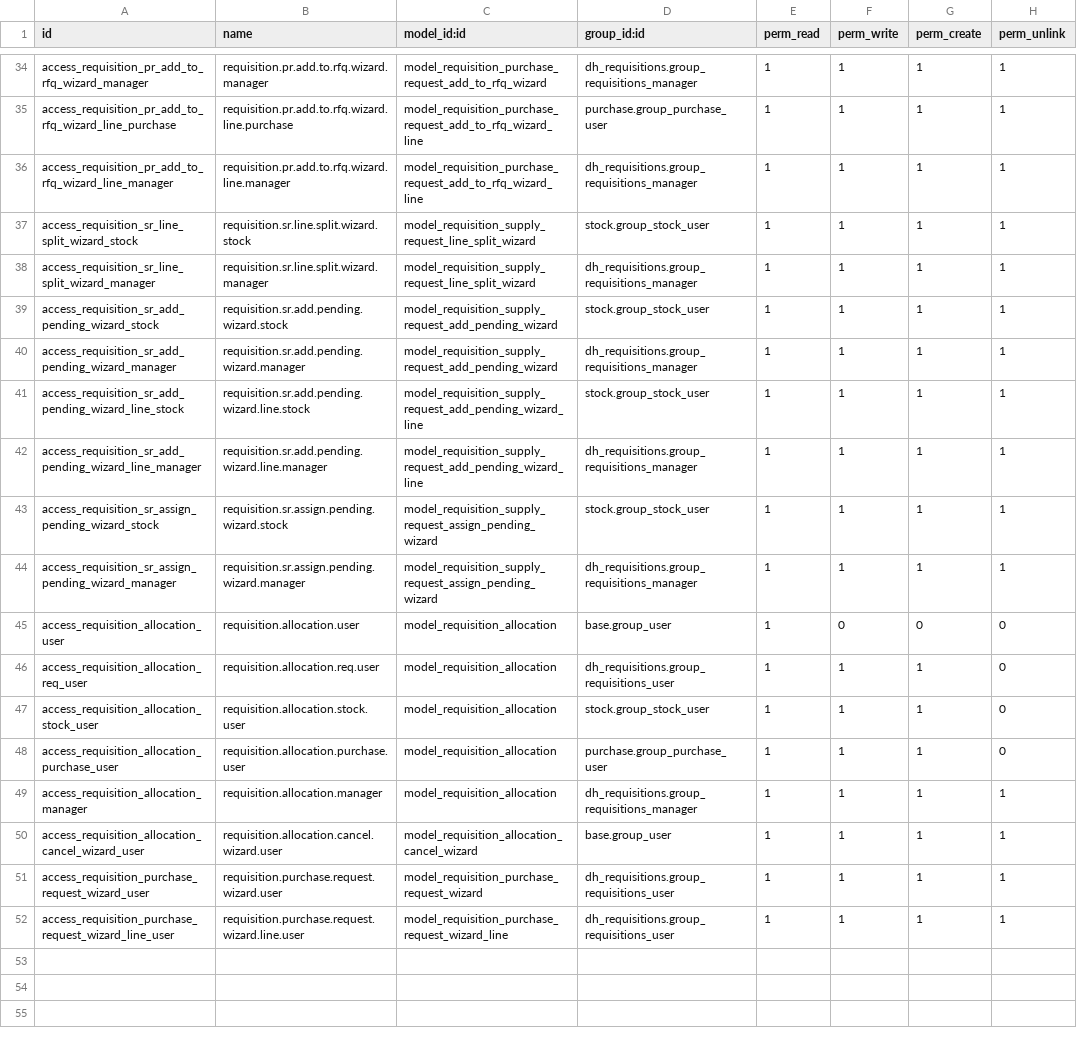
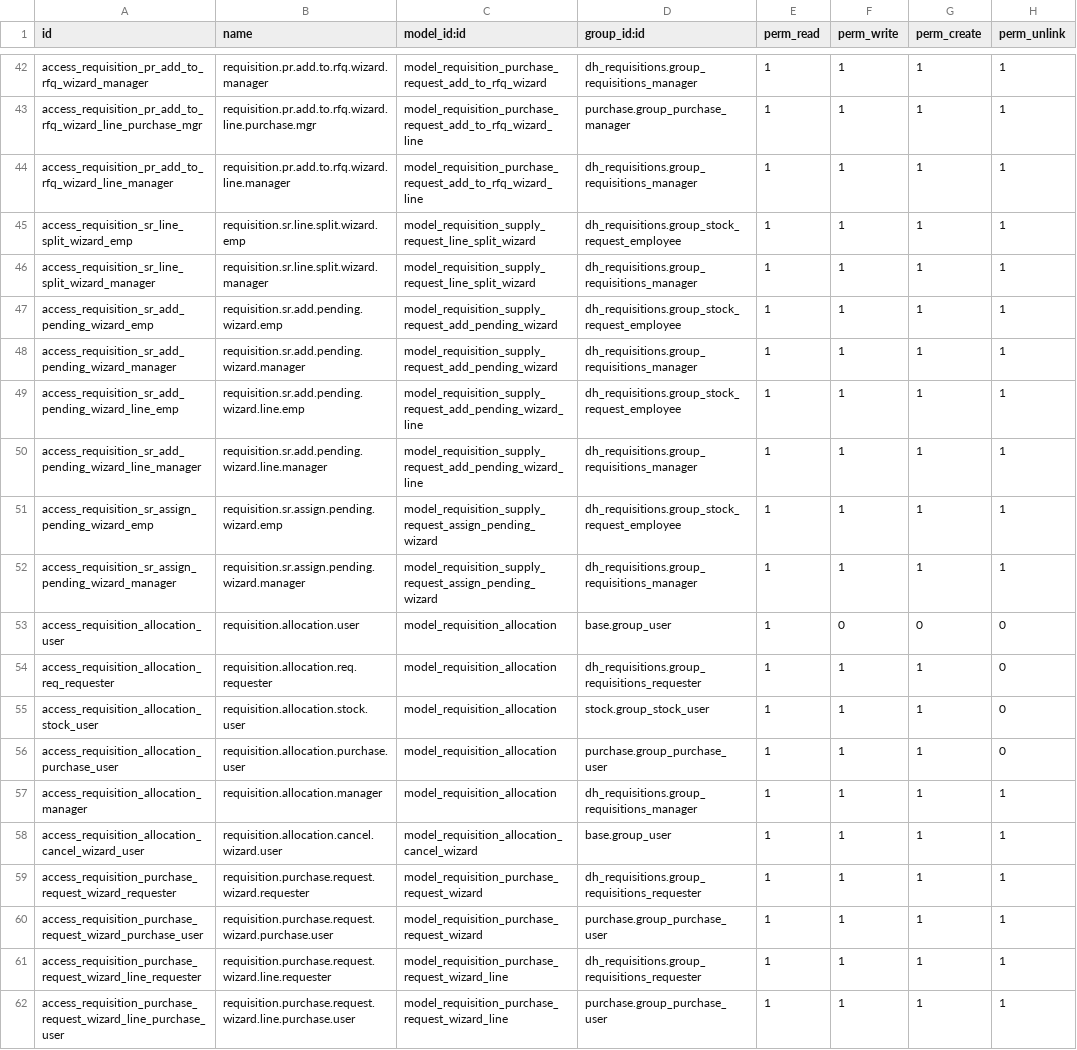
Before and after one commit to dovahir/dh_requisitions, a CSV file: security/ir.model.access.csv, drawn as a sheet; only a part is shown, gaps mark what is left out; addresses are those after the commit; the diff covers the shown part only; the diff names each change by its address in the sheet, - before the commit and + after, or states it on an @@ line.

Commit message:
[SEC] dh_requisitions: reestructuracion canonica de privilegios, roles y seguridad operativa
- Homologacion del grupo de solicitantes a group_requisitions_requester con etiqueta UI 'Solicitante'.
- Gobernanza de Solicitudes de Compra mediante grupos nativos de Odoo (purchase.group_purchase_user y purchase.group_purchase_manager) erradicando auto-computos cruzados entre categorias en Odoo 19.
- Segregacion estricta en Solicitudes de Compra: usuario regular puede ver y crear lineas; facultades de incorporacion a RFQ, cancelacion y eliminacion exclusivas de administradores.
- Control operativo en Solicitudes de Suministro: personal de almacen obra puede agregar lineas manuales a solicitudes existentes sin alterar lineas de Base ni crear cabeceras.
- Ajuste jerarquico de menus: anidacion de Pendientes de Envio en Solicitudes de Suministro y ocultacion de Asignaciones de Suministro.
- Actualizacion integral de pruebas unitarias y de permisos en test_permissions.py.

```diff
--- a/security/ir.model.access.csv
+++ b/security/ir.model.access.csv
-A43 (id): access_requisition_pr_add_to_rfq_wizard_line_purchase
+A43 (id): access_requisition_pr_add_to_rfq_wizard_line_purchase_mgr
-B43 (name): requisition.pr.add.to.rfq.wizard.line.purchase
+B43 (name): requisition.pr.add.to.rfq.wizard.line.purchase.mgr
-D43 (group_id:id): purchase.group_purchase_user
+D43 (group_id:id): purchase.group_purchase_manager
-A45 (id): access_requisition_sr_line_split_wizard_stock
+A45 (id): access_requisition_sr_line_split_wizard_emp
-B45 (name): requisition.sr.line.split.wizard.stock
+B45 (name): requisition.sr.line.split.wizard.emp
-D45 (group_id:id): stock.group_stock_user
+D45 (group_id:id): dh_requisitions.group_stock_request_employee
-A47 (id): access_requisition_sr_add_pending_wizard_stock
+A47 (id): access_requisition_sr_add_pending_wizard_emp
-B47 (name): requisition.sr.add.pending.wizard.stock
+B47 (name): requisition.sr.add.pending.wizard.emp
-D47 (group_id:id): stock.group_stock_user
+D47 (group_id:id): dh_requisitions.group_stock_request_employee
-A49 (id): access_requisition_sr_add_pending_wizard_line_stock
+A49 (id): access_requisition_sr_add_pending_wizard_line_emp
-B49 (name): requisition.sr.add.pending.wizard.line.stock
+B49 (name): requisition.sr.add.pending.wizard.line.emp
-D49 (group_id:id): stock.group_stock_user
+D49 (group_id:id): dh_requisitions.group_stock_request_employee
-A51 (id): access_requisition_sr_assign_pending_wizard_stock
+A51 (id): access_requisition_sr_assign_pending_wizard_emp
-B51 (name): requisition.sr.assign.pending.wizard.stock
+B51 (name): requisition.sr.assign.pending.wizard.emp
-D51 (group_id:id): stock.group_stock_user
+D51 (group_id:id): dh_requisitions.group_stock_request_employee
-A54 (id): access_requisition_allocation_req_user
+A54 (id): access_requisition_allocation_req_requester
-B54 (name): requisition.allocation.req.user
+B54 (name): requisition.allocation.req.requester
-D54 (group_id:id): dh_requisitions.group_requisitions_user
+D54 (group_id:id): dh_requisitions.group_requisitions_requester
-A59 (id): access_requisition_purchase_request_wizard_user
+A59 (id): access_requisition_purchase_request_wizard_requester
-B59 (name): requisition.purchase.request.wizard.user
+B59 (name): requisition.purchase.request.wizard.requester
-D59 (group_id:id): dh_requisitions.group_requisitions_user
+D59 (group_id:id): dh_requisitions.group_requisitions_requester
+row 60: access_requisition_purchase_request_wizard_purchase_user | requisition.purchase.request.wizard.purchase.user | model_requisition_purchase_request_wizard | purchase.group_purchase_user | 1 | 1 | 1 | 1
-A61 (id): access_requisition_purchase_request_wizard_line_user
+A61 (id): access_requisition_purchase_request_wizard_line_requester
-B61 (name): requisition.purchase.request.wizard.line.user
+B61 (name): requisition.purchase.request.wizard.line.requester
-D61 (group_id:id): dh_requisitions.group_requisitions_user
+D61 (group_id:id): dh_requisitions.group_requisitions_requester
+row 62: access_requisition_purchase_request_wizard_line_purchase_user | requisition.purchase.request.wizard.line.purchase.user | model_requisition_purchase_request_wizard_line | purchase.group_purchase_user | 1 | 1 | 1 | 1
```
Also changed, not shown: 8 added rows, 1 moved row and 50 edited cells elsewhere in this file, 14 other files.
